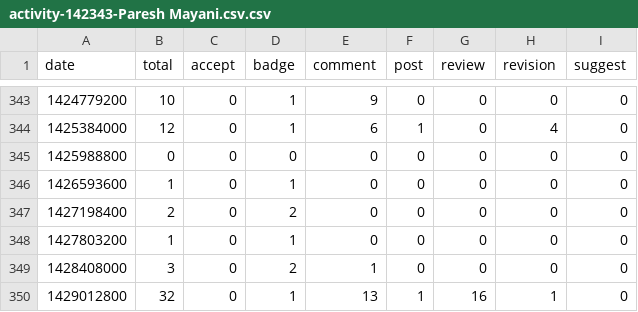
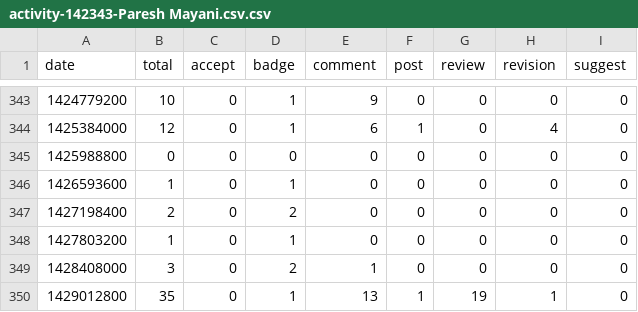
Before and after one commit to JC3/SO2015ActivityProfiles, a CSV file: data/combined/activity-142343-Paresh Mayani.csv.csv, drawn as a sheet; only a part is shown, gaps mark what is left out.

Commit message:
update data, test commit
testing commit with new update / right-edge logic. only data that's
actually changed now committed. sweet.

```diff
--- a/data/combined/activity-142343-Paresh Mayani.csv.csv
+++ b/data/combined/activity-142343-Paresh Mayani.csv.csv
@@ -349,2 +349,2 @@ date,total,accept,badge,comment,post,review,revision,suggest
 1428408000,3,0,2,1,0,0,0,0
-1429012800,32,0,1,13,1,16,1,0
+1429012800,35,0,1,13,1,19,1,0
```
Also changed, not shown: data/combined/activity-1424245-Benjamin Gruenbaum.csv.csv, data/combined/activity-4101518-AstroCB.csv.csv, 21 other files.
